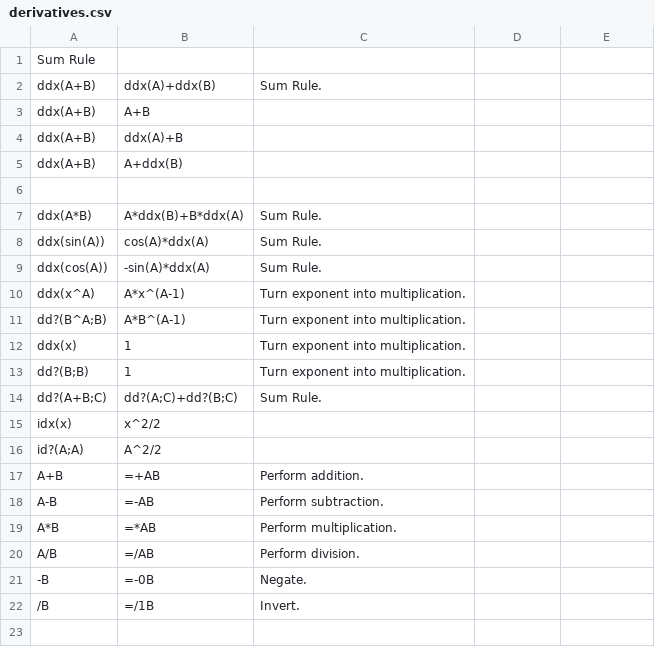
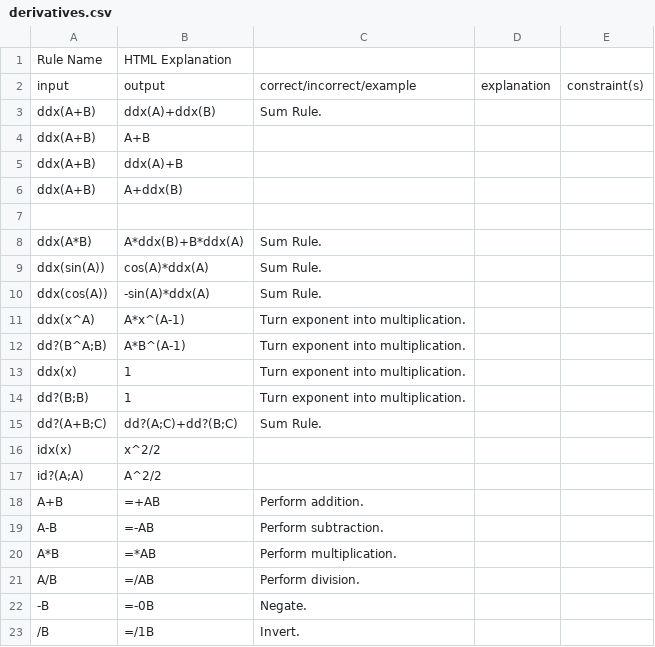
Before and after one commit to triplelog/math-errors, a CSV file: cpp/rules/derivatives.csv, drawn as a sheet; removed rows and columns are numbered as before the commit, all else as after; the diff names each change by its address in the sheet, - before the commit and + after, or states it on an @@ line.

```diff
--- a/cpp/rules/derivatives.csv
+++ b/cpp/rules/derivatives.csv
-row 1: Sum Rule
+row 1: Rule Name | HTML Explanation
+row 2: input | output | correct/incorrect/example | explanation | constraint(s)
```
Also changed, not shown: 6 other files.
